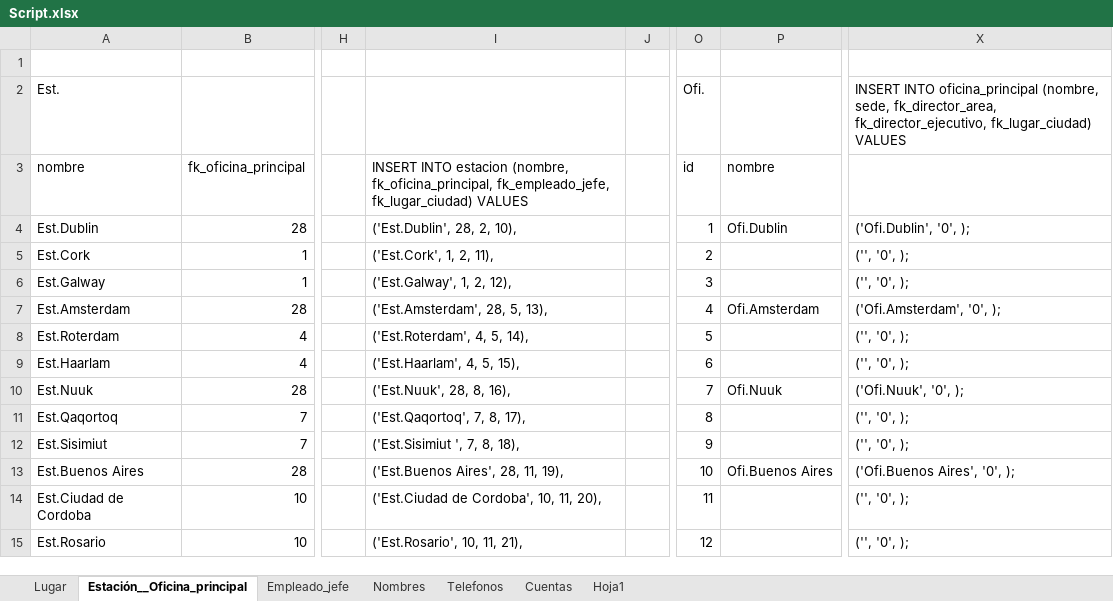
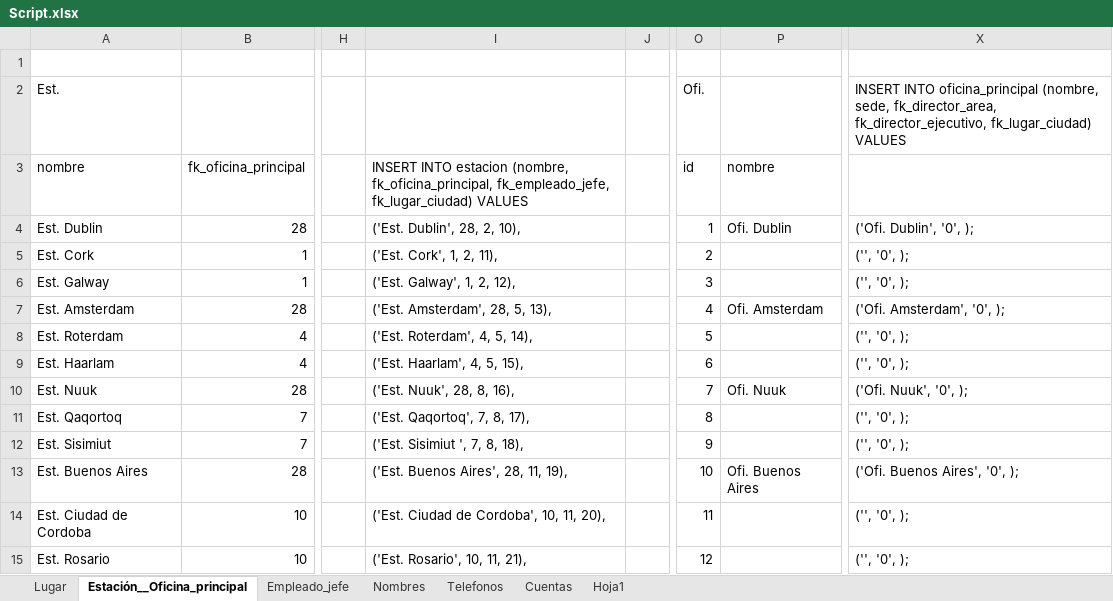
Before and after one commit to abadillo/bases-dos, an Excel workbook: scripts/Script.xlsx, sheet Estación__Oficina_principal, drawn as a sheet; only a part is shown, gaps mark what is left out; values as stored, in another font and other column widths than the file's, no borders; the diff covers the shown part only; the diff names each change by its address in the sheet, - before the commit and + after, or states it on an @@ line.

```diff
--- a/scripts/Script.xlsx (sheet Estación__Oficina_principal)
+++ b/scripts/Script.xlsx (sheet Estación__Oficina_principal)
-A4 (nombre): Est.Dublin
+A4 (nombre): Est. Dublin
-I4: ('Est.Dublin', 28, 2, 10),
+I4: ('Est. Dublin', 28, 2, 10),
-P4 (nombre): Ofi.Dublin
+P4 (nombre): Ofi. Dublin
-X4: ('Ofi.Dublin', '0', );
+X4: ('Ofi. Dublin', '0', );
-A5 (nombre): Est.Cork
+A5 (nombre): Est. Cork
-I5: ('Est.Cork', 1, 2, 11),
+I5: ('Est. Cork', 1, 2, 11),
-A6 (nombre): Est.Galway
+A6 (nombre): Est. Galway
-I6: ('Est.Galway', 1, 2, 12),
+I6: ('Est. Galway', 1, 2, 12),
-A7 (nombre): Est.Amsterdam
+A7 (nombre): Est. Amsterdam
-I7: ('Est.Amsterdam', 28, 5, 13),
+I7: ('Est. Amsterdam', 28, 5, 13),
-P7 (nombre): Ofi.Amsterdam
+P7 (nombre): Ofi. Amsterdam
-X7: ('Ofi.Amsterdam', '0', );
+X7: ('Ofi. Amsterdam', '0', );
-A8 (nombre): Est.Roterdam
+A8 (nombre): Est. Roterdam
-I8: ('Est.Roterdam', 4, 5, 14),
+I8: ('Est. Roterdam', 4, 5, 14),
-A9 (nombre): Est.Haarlam
+A9 (nombre): Est. Haarlam
-I9: ('Est.Haarlam', 4, 5, 15),
+I9: ('Est. Haarlam', 4, 5, 15),
-A10 (nombre): Est.Nuuk
+A10 (nombre): Est. Nuuk
-I10: ('Est.Nuuk', 28, 8, 16),
+I10: ('Est. Nuuk', 28, 8, 16),
-P10 (nombre): Ofi.Nuuk
+P10 (nombre): Ofi. Nuuk
-X10: ('Ofi.Nuuk', '0', );
+X10: ('Ofi. Nuuk', '0', );
-A11 (nombre): Est.Qaqortoq
+A11 (nombre): Est. Qaqortoq
-I11: ('Est.Qaqortoq', 7, 8, 17),
+I11: ('Est. Qaqortoq', 7, 8, 17),
-A12 (nombre): Est.Sisimiut
+A12 (nombre): Est. Sisimiut
-I12: ('Est.Sisimiut ', 7, 8, 18),
+I12: ('Est. Sisimiut ', 7, 8, 18),
-A13 (nombre): Est.Buenos Aires
+A13 (nombre): Est. Buenos Aires
-I13: ('Est.Buenos Aires', 28, 11, 19),
+I13: ('Est. Buenos Aires', 28, 11, 19),
-P13 (nombre): Ofi.Buenos Aires
+P13 (nombre): Ofi. Buenos Aires
-X13: ('Ofi.Buenos Aires', '0', );
+X13: ('Ofi. Buenos Aires', '0', );
-A14 (nombre): Est.Ciudad de Cordoba
+A14 (nombre): Est. Ciudad de Cordoba
-I14: ('Est.Ciudad de Cordoba', 10, 11, 20),
+I14: ('Est. Ciudad de Cordoba', 10, 11, 20),
-A15 (nombre): Est.Rosario
+A15 (nombre): Est. Rosario
-I15: ('Est.Rosario', 10, 11, 21),
+I15: ('Est. Rosario', 10, 11, 21),
```
Also changed, not shown: 42 edited cells elsewhere in this sheet, sheet Nombres, 10 other files.
